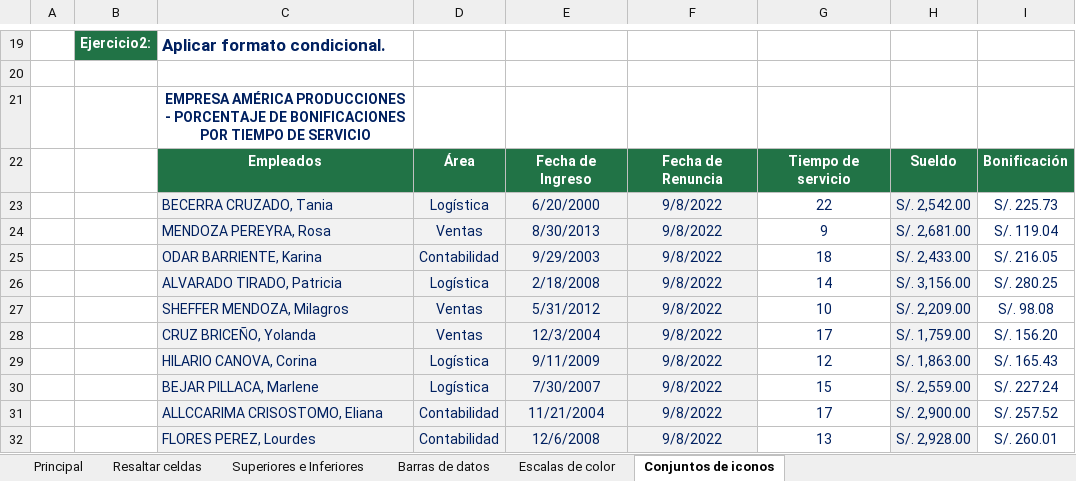
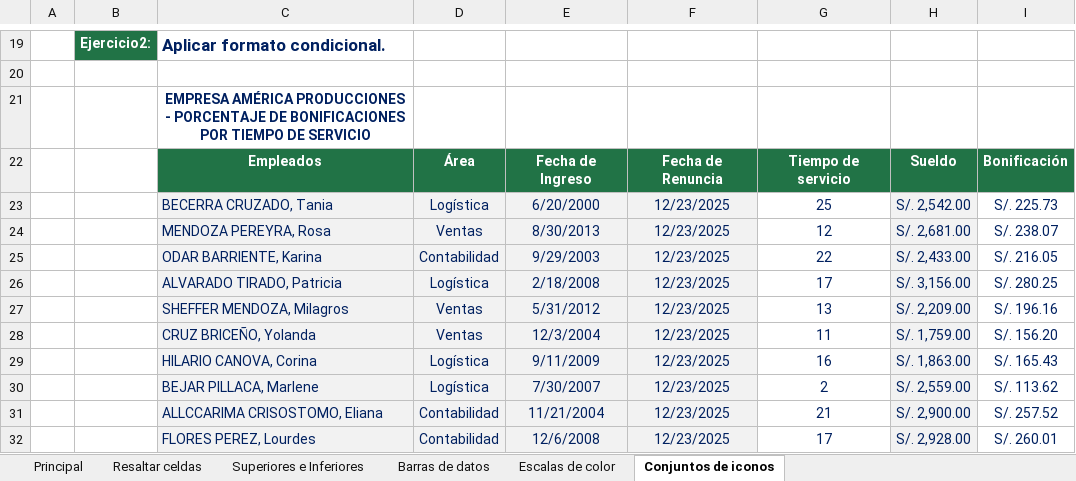
Before and after one commit to Nik-920/CursoExcelCamaraComercio, an Excel workbook: NivelBasico/Módulo 3 - Formato Condicional (2).xlsx, sheet Conjuntos de iconos, drawn as a sheet; only a part is shown, gaps mark what is left out; values as stored, in another font and other column widths than the file's, no borders; charts and pictures and conditional formats not drawn; the diff names each change by its address in the sheet, - before the commit and + after, or states it on an @@ line.

```diff
--- a/NivelBasico/Módulo 3 - Formato Condicional (2).xlsx (sheet Conjuntos de iconos)
+++ b/NivelBasico/Módulo 3 - Formato Condicional (2).xlsx (sheet Conjuntos de iconos)
-F23:F32: 9/8/2022
+F23:F32: 12/23/2025
-G23: 22
+G23: 25
-G24: 9
+G24: 12
-I24: S/. 119.04
+I24: S/. 238.07
-G25: 18
+G25: 22
-G26: 14
+G26: 17
-G27: 10
+G27: 13
-I27: S/. 98.08
+I27: S/. 196.16
-G28: 17
+G28: 11
-G29: 12
+G29: 16
-G30: 15
+G30: 2
-I30: S/. 227.24
+I30: S/. 113.62
-G31: 17
+G31: 21
-G32: 13
+G32: 17
```
Also changed, not shown: sheet Escalas de color, sheet Resaltar celdas, 3 other files.
